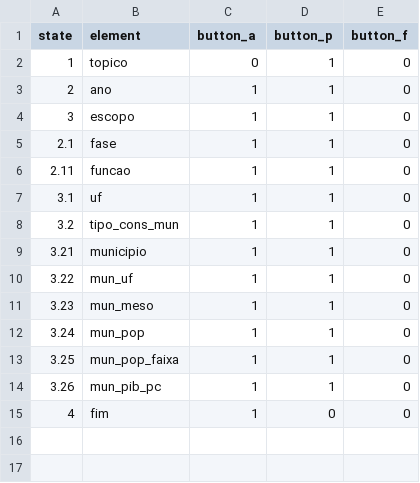
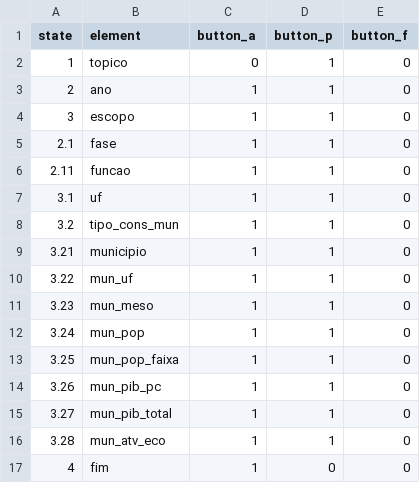
Before and after one commit to tchiluanda/SiconfiTransparente, a CSV file: Interface_rsiconfi/state_element.csv, drawn as a sheet.

```diff
--- a/Interface_rsiconfi/state_element.csv
+++ b/Interface_rsiconfi/state_element.csv
@@ -14,2 +14,4 @@ state; element; button_a; button_p; button_f
 3.26; mun_pib_pc; 1;1;0
+3.27; mun_pib_total; 1;1;0
+3.28; mun_atv_eco; 1;1;0
 4; fim;1;0;0
```
Also changed, not shown: Interface_rsiconfi/instrucoes.csv, Interface_rsiconfi/state_button_next.csv, 1 other file.
